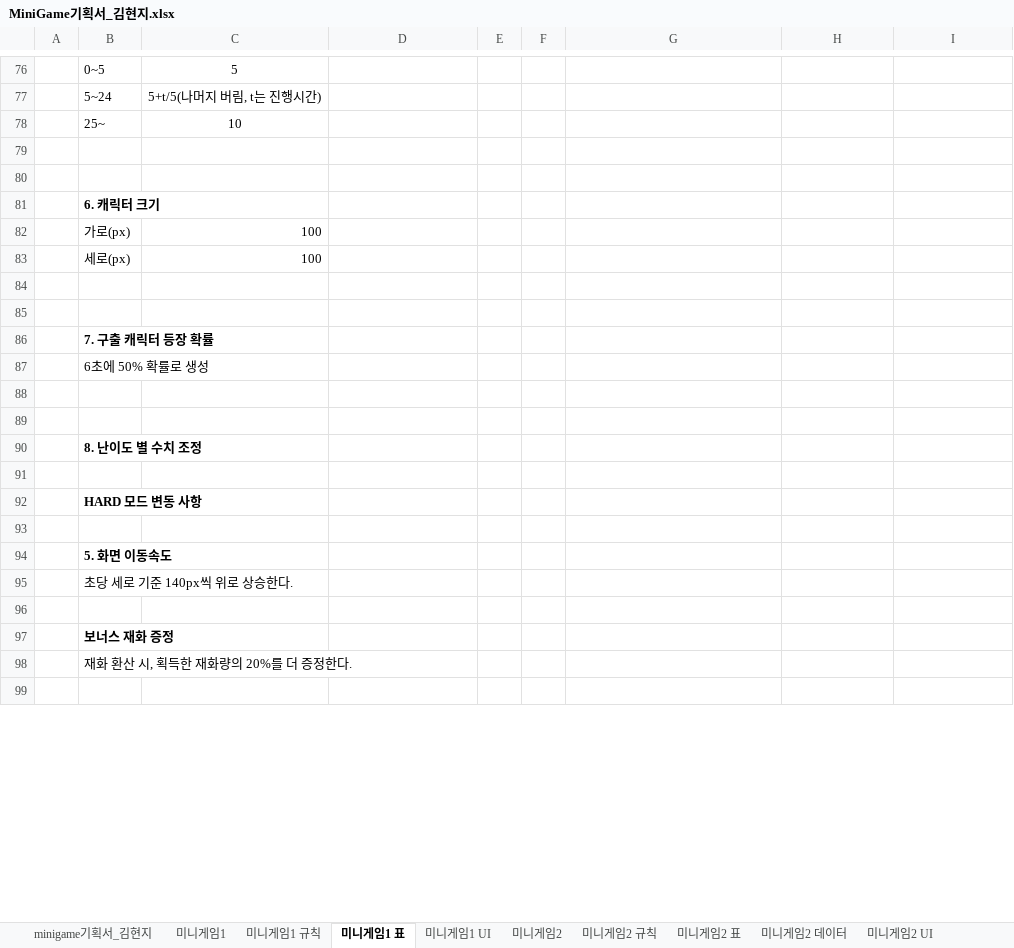
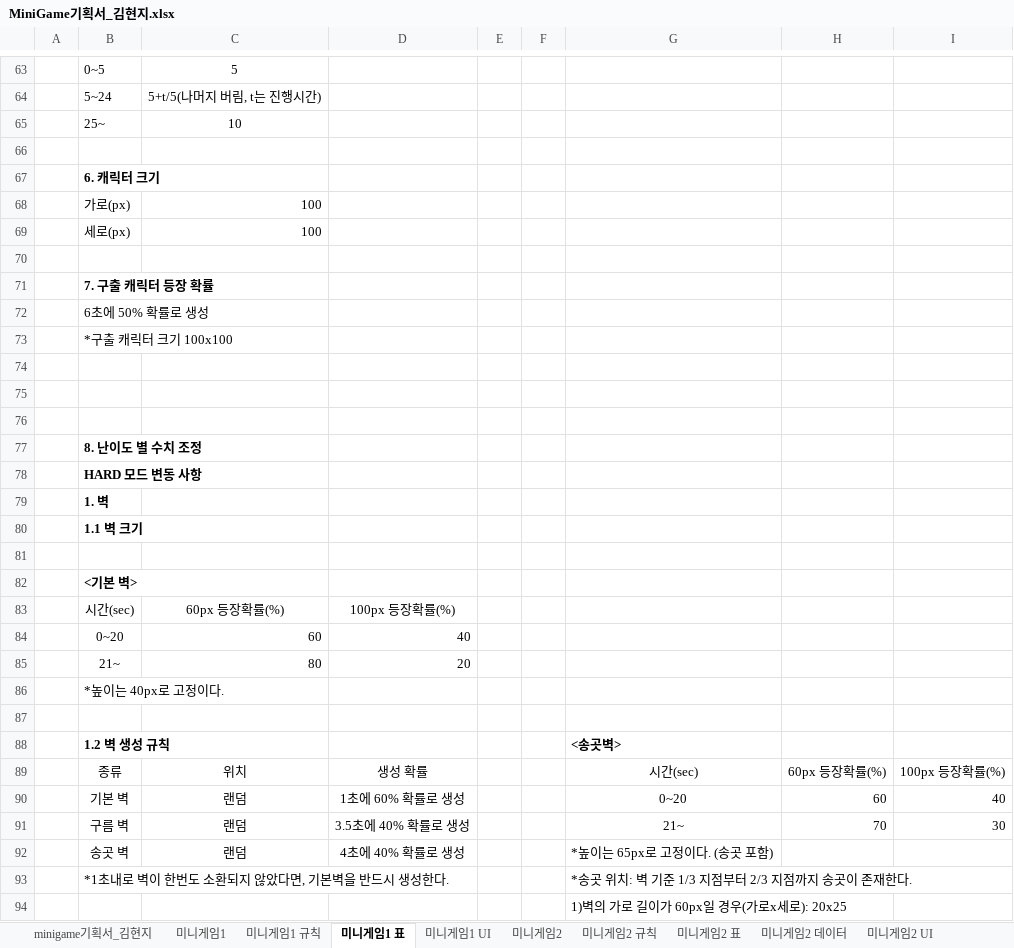
Before and after one commit to LewisCho7/PlumMiniGame, an Excel workbook: Design/MiniGame기획서_김현지.xlsx, sheet 미니게임1 표, drawn as a sheet; only a part is shown, gaps mark what is left out; the shorter side is filled out with more unchanged rows; values as stored, in another font and other column widths than the file's, no borders; removed rows and columns are numbered as before the commit, all else as after; the diff covers the shown part only; the diff names each change by its address in the sheet, - before the commit and + after, or states it on an @@ line.

Commit message:
미니게임 1,2 수정 및 추가

```diff
--- a/Design/MiniGame기획서_김현지.xlsx (sheet 미니게임1 표)
+++ b/Design/MiniGame기획서_김현지.xlsx (sheet 미니게임1 표)
-row 80: (empty)
-row 85: (empty)
+row 73:  | *구출 캐릭터 크기 100x100
+row 74: (empty)
+row 78:  | HARD 모드 변동 사항
+row 79:  | 1. 벽
+row 80:  | 1.1 벽 크기
-B82: HARD 모드 변동 사항
+B82: <기본 벽>
+row 83:  | 시간(sec) | 60px 등장확률(%) | 100px 등장확률(%)
+row 84:  | 0~20 | 60 | 40
+row 85:  | 21~ | 80 | 20
+row 86:  | *높이는 40px로 고정이다.
+row 88:  | 1.2 벽 생성 규칙 |  |  |  |  | <송곳벽>
+row 89:  | 종류 | 위치 | 생성 확률 |  |  | 시간(sec) | 60px 등장확률(%) | 100px 등장확률(%)
+row 90:  | 기본 벽 | 랜덤 | 1초에 60% 확률로 생성 |  |  | 0~20 | 60 | 40
+row 91:  | 구름 벽 | 랜덤 | 3.5초에 40% 확률로 생성 |  |  | 21~ | 70 | 30
+row 92:  | 송곳 벽 | 랜덤 | 4초에 40% 확률로 생성 |  |  | *높이는 65px로 고정이다. (송곳 포함)
+row 93:  | *1초내로 벽이 한번도 소환되지 않았다면, 기본벽을 반드시 생성한다. |  |  |  |  | *송곳 위치: 벽 기준 1/3 지점부터 2/3 지점까지 송곳이 존재한다.
+row 94:  |  |  |  |  |  | 1)벽의 가로 길이가 60px일 경우(가로x세로): 20x25
```
Also changed, not shown: 3 added rows, 23 removed rows, 9 edited cells, cell formats and merged cells elsewhere in this sheet, sheet 미니게임2 표, sheet 미니게임1 규칙, sheet 미니게임2 규칙, sheet 미니게임2, sheet 미니게임1, sheet 미니게임1 UI, 2 more sheets.
